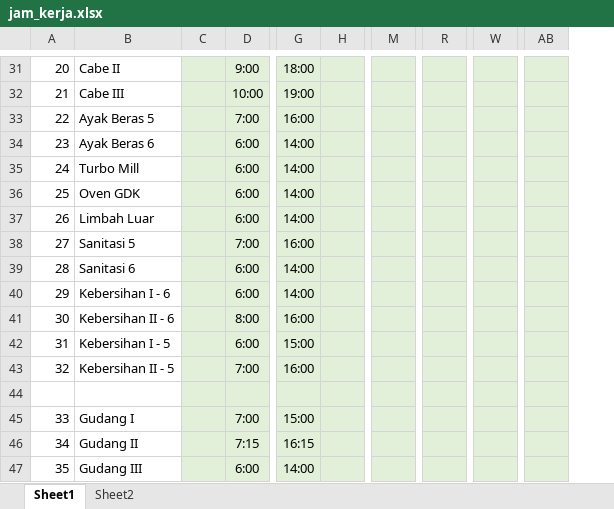
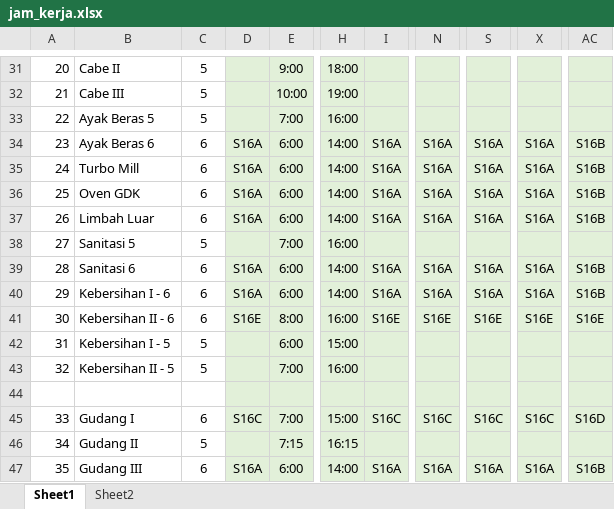
Before and after one commit to ambicopayroll/ambico2, an Excel workbook: jam_kerja.xlsx, sheet Sheet1, drawn as a sheet; only a part is shown, gaps mark what is left out; values as stored, in another font and other column widths than the file's, no borders; addresses are those after the commit; the diff covers the shown part only; the diff names each change by its address in the sheet, - before the commit and + after, or states it on an @@ line.

```diff
--- a/jam_kerja.xlsx (sheet Sheet1)
+++ b/jam_kerja.xlsx (sheet Sheet1)
+column C, rows 31-47: 5 | 5 | 5 | 6 | 6 | 6 | 6 | 5 | 6 | 6 | 6 | 5 | 5 |  | 6 | 5 | 6
-D34:D37: (empty)
+D34:D37: S16A
-I34:I37: (empty)
+I34:I37: S16A
-N34:N37: (empty)
+N34:N37: S16A
-S34:S37: (empty)
+S34:S37: S16A
-X34:X37: (empty)
+X34:X37: S16A
-AC34:AC37: (empty)
+AC34:AC37: S16B
-D39:D40: (empty)
+D39:D40: S16A
-I39:I40: (empty)
+I39:I40: S16A
-N39:N40: (empty)
+N39:N40: S16A
-S39:S40: (empty)
+S39:S40: S16A
-X39:X40: (empty)
+X39:X40: S16A
-AC39:AC40: (empty)
+AC39:AC40: S16B
-D41: (empty)
+D41: S16E
-I41: (empty)
+I41: S16E
-N41: (empty)
+N41: S16E
-S41: (empty)
+S41: S16E
-X41: (empty)
+X41: S16E
-AC41: (empty)
+AC41: S16E
-D45: (empty)
+D45: S16C
-I45: (empty)
+I45: S16C
-N45: (empty)
+N45: S16C
-S45: (empty)
+S45: S16C
-X45: (empty)
+X45: S16C
-AC45: (empty)
+AC45: S16D
-D47: (empty)
+D47: S16A
-I47: (empty)
+I47: S16A
-N47: (empty)
+N47: S16A
-S47: (empty)
+S47: S16A
-X47: (empty)
+X47: S16A
-AC47: (empty)
+AC47: S16B
```
Also changed, not shown: 59 edited cells elsewhere in this sheet, 1 other file.
